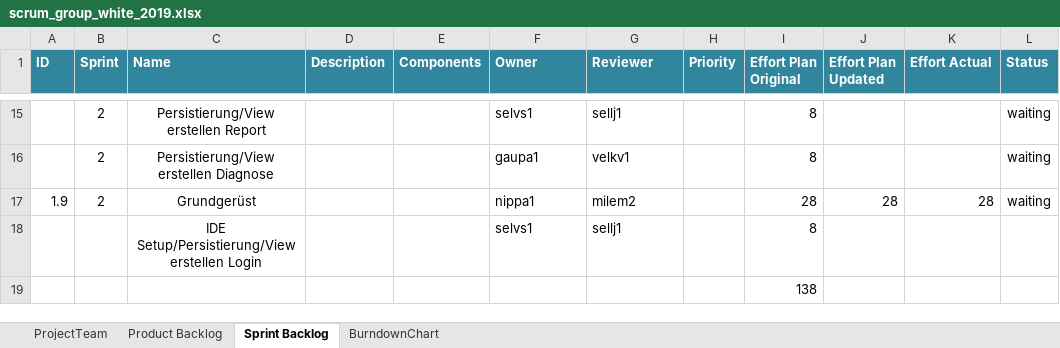
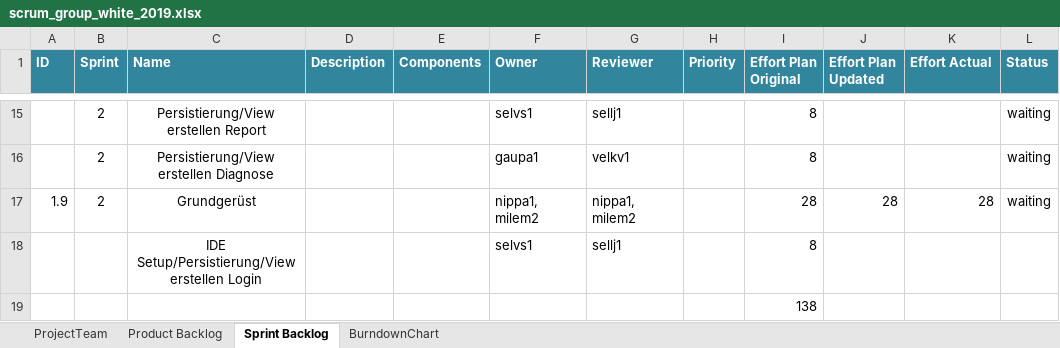
Before and after one commit to selvs1/ePsyDoc, an Excel workbook: doc/task-04/Scrum/scrum_group_white_2019.xlsx, sheet Sprint Backlog, drawn as a sheet; only a part is shown, gaps mark what is left out; values as stored, in another font and other column widths than the file's, no borders; table styles not drawn; the diff names each change by its address in the sheet, - before the commit and + after, or states it on an @@ line.

```diff
--- a/doc/task-04/Scrum/scrum_group_white_2019.xlsx (sheet Sprint Backlog)
+++ b/doc/task-04/Scrum/scrum_group_white_2019.xlsx (sheet Sprint Backlog)
-F17 (Owner): nippa1
+F17 (Owner): nippa1, milem2
-G17 (Reviewer): milem2
+G17 (Reviewer): nippa1, milem2
```
